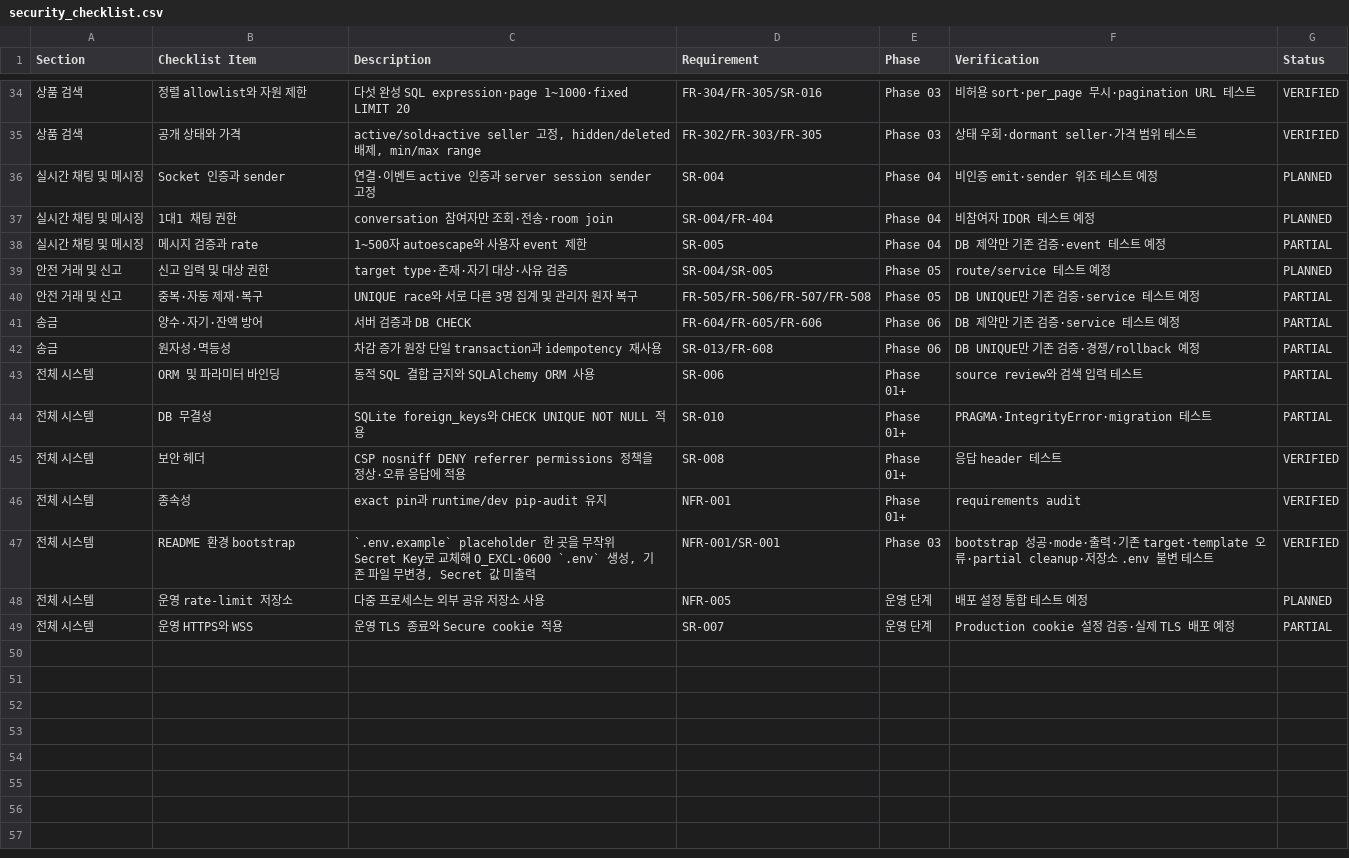
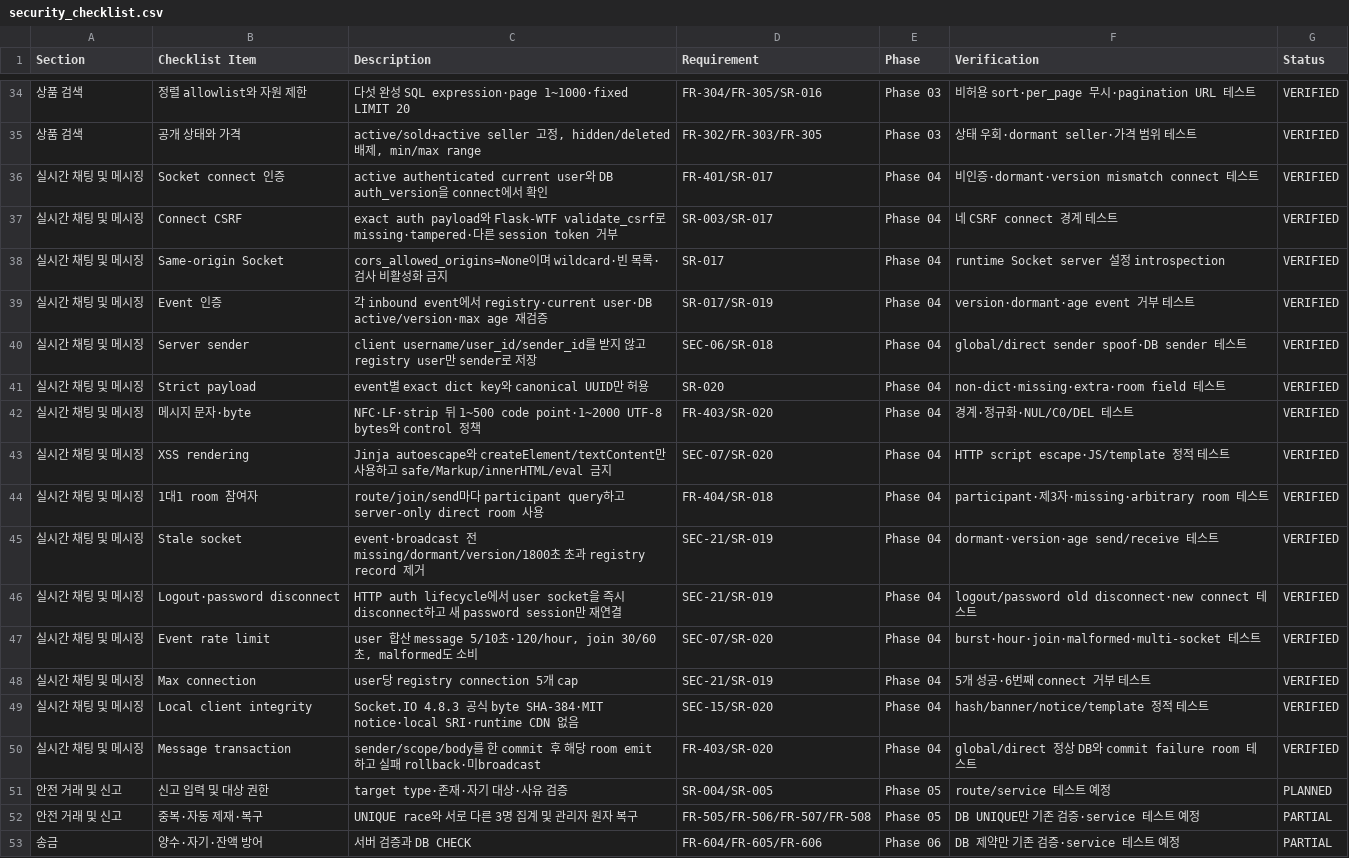
Before and after one commit to MyeongJong03/whs-secure-coding-2026, a CSV file: docs/security_checklist.csv, drawn as a sheet; only a part is shown, gaps mark what is left out; the shorter side is filled out with more unchanged rows; removed rows and columns are numbered as before the commit, all else as after; the diff names each change by its address in the sheet, - before the commit and + after, or states it on an @@ line.

Commit message:
feat(chat): implement secure global and direct messaging

```diff
--- a/docs/security_checklist.csv
+++ b/docs/security_checklist.csv
-row 36: 실시간 채팅 및 메시징 | Socket 인증과 sender | 연결·이벤트 active 인증과 server session sender 고정 | SR-004 | Phase 04 | 비인증 emit·sender 위조 테스트 예정 | PLANNED
-row 37: 실시간 채팅 및 메시징 | 1대1 채팅 권한 | conversation 참여자만 조회·전송·room join | SR-004/FR-404 | Phase 04 | 비참여자 IDOR 테스트 예정 | PLANNED
-row 38: 실시간 채팅 및 메시징 | 메시지 검증과 rate | 1~500자 autoescape와 사용자 event 제한 | SR-005 | Phase 04 | DB 제약만 기존 검증·event 테스트 예정 | PARTIAL
+row 36: 실시간 채팅 및 메시징 | Socket connect 인증 | active authenticated current user와 DB auth_version을 connect에서 확인 | FR-401/SR-017 | Phase 04 | 비인증·dormant·version mismatch connect 테스트 | VERIFIED
+row 37: 실시간 채팅 및 메시징 | Connect CSRF | exact auth payload와 Flask-WTF validate_csrf로 missing·tampered·다른 session token 거부 | SR-003/SR-017 | Phase 04 | 네 CSRF connect 경계 테스트 | VERIFIED
+row 38: 실시간 채팅 및 메시징 | Same-origin Socket | cors_allowed_origins=None이며 wildcard·빈 목록·검사 비활성화 금지 | SR-017 | Phase 04 | runtime Socket server 설정 introspection | VERIFIED
+row 39: 실시간 채팅 및 메시징 | Event 인증 | 각 inbound event에서 registry·current user·DB active/version·max age 재검증 | SR-017/SR-019 | Phase 04 | version·dormant·age event 거부 테스트 | VERIFIED
+row 40: 실시간 채팅 및 메시징 | Server sender | client username/user_id/sender_id를 받지 않고 registry user만 sender로 저장 | SEC-06/SR-018 | Phase 04 | global/direct sender spoof·DB sender 테스트 | VERIFIED
+row 41: 실시간 채팅 및 메시징 | Strict payload | event별 exact dict key와 canonical UUID만 허용 | SR-020 | Phase 04 | non-dict·missing·extra·room field 테스트 | VERIFIED
+row 42: 실시간 채팅 및 메시징 | 메시지 문자·byte | NFC·LF·strip 뒤 1~500 code point·1~2000 UTF-8 bytes와 control 정책 | FR-403/SR-020 | Phase 04 | 경계·정규화·NUL/C0/DEL 테스트 | VERIFIED
+row 43: 실시간 채팅 및 메시징 | XSS rendering | Jinja autoescape와 createElement/textContent만 사용하고 safe/Markup/innerHTML/eval 금지 | SEC-07/SR-020 | Phase 04 | HTTP script escape·JS/template 정적 테스트 | VERIFIED
+row 44: 실시간 채팅 및 메시징 | 1대1 room 참여자 | route/join/send마다 participant query하고 server-only direct room 사용 | FR-404/SR-018 | Phase 04 | participant·제3자·missing·arbitrary room 테스트 | VERIFIED
+row 45: 실시간 채팅 및 메시징 | Stale socket | event·broadcast 전 missing/dormant/version/1800초 초과 registry record 제거 | SEC-21/SR-019 | Phase 04 | dormant·version·age send/receive 테스트 | VERIFIED
+row 46: 실시간 채팅 및 메시징 | Logout·password disconnect | HTTP auth lifecycle에서 user socket을 즉시 disconnect하고 새 password session만 재연결 | SEC-21/SR-019 | Phase 04 | logout/password old disconnect·new connect 테스트 | VERIFIED
+row 47: 실시간 채팅 및 메시징 | Event rate limit | user 합산 message 5/10초·120/hour, join 30/60초, malformed도 소비 | SEC-07/SR-020 | Phase 04 | burst·hour·join·malformed·multi-socket 테스트 | VERIFIED
+row 48: 실시간 채팅 및 메시징 | Max connection | user당 registry connection 5개 cap | SEC-21/SR-019 | Phase 04 | 5개 성공·6번째 connect 거부 테스트 | VERIFIED
+row 49: 실시간 채팅 및 메시징 | Local client integrity | Socket.IO 4.8.3 공식 byte SHA-384·MIT notice·local SRI·runtime CDN 없음 | SEC-15/SR-020 | Phase 04 | hash/banner/notice/template 정적 테스트 | VERIFIED
+row 50: 실시간 채팅 및 메시징 | Message transaction | sender/scope/body를 한 commit 후 해당 room emit하고 실패 rollback·미broadcast | FR-403/SR-020 | Phase 04 | global/direct 정상 DB와 commit failure room 테스트 | VERIFIED
```
Also changed, not shown: 39 other files.
